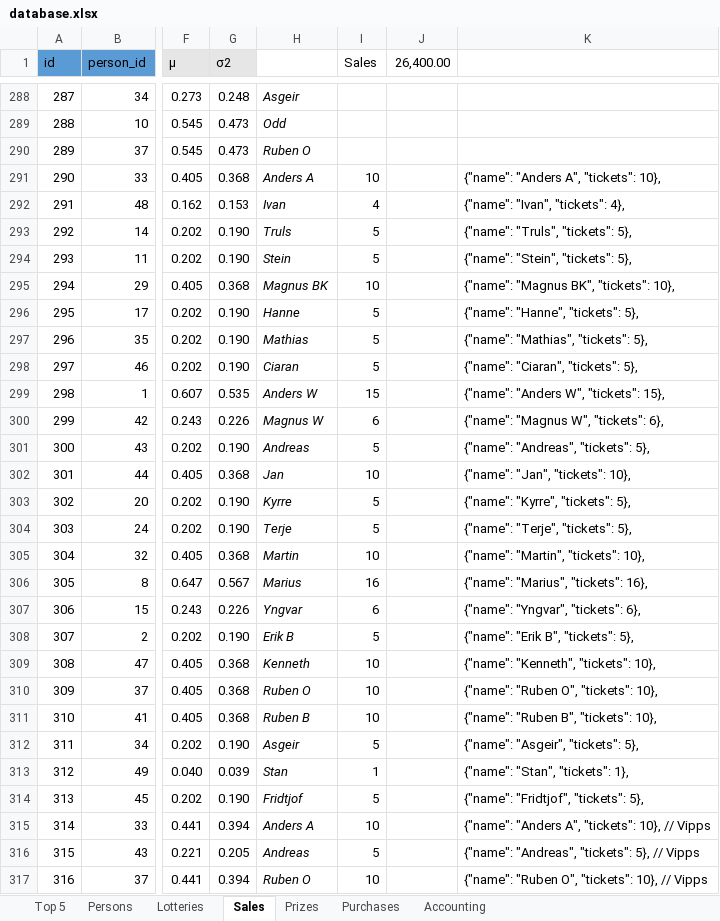
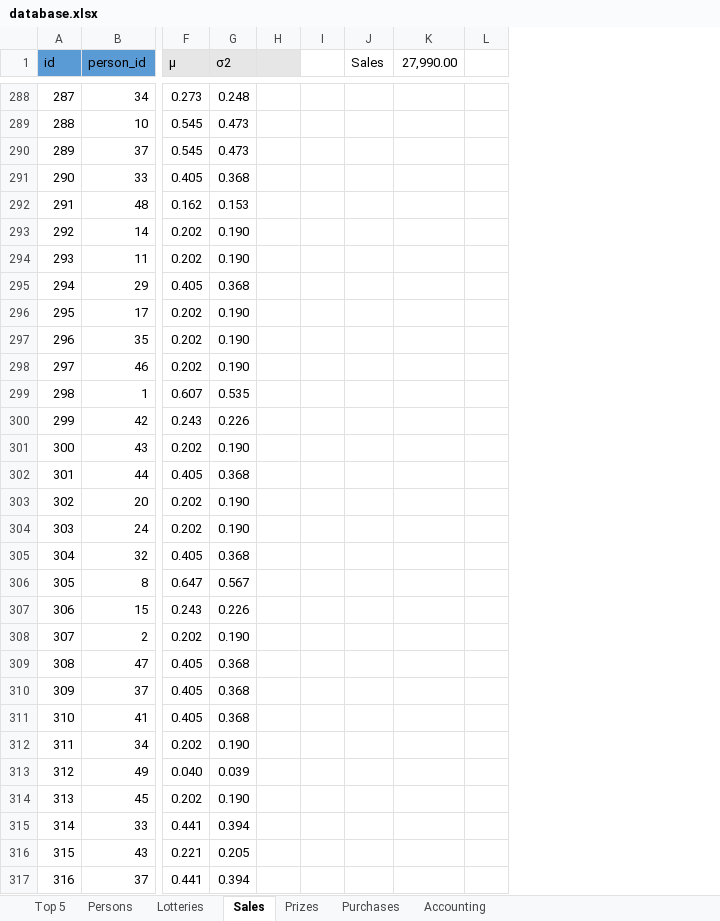
Before and after one commit to trulsedv/vinlotteri, an Excel workbook: database.xlsx, sheet Sales, drawn as a sheet; only a part is shown, gaps mark what is left out; values as stored, in another font and other column widths than the file's, no borders; table styles not drawn; removed rows and columns are numbered as before the commit, all else as after; the diff covers the shown part only; the diff names each change by its address in the sheet, - before the commit and + after, or states it on an @@ line.

```diff
--- a/database.xlsx (sheet Sales)
+++ b/database.xlsx (sheet Sales)
-column H, rows 288-317: Asgeir | Odd | Ruben O | Anders A | Ivan | Truls | Stein | Magnus BK | Hanne | Mathias | Ciaran | Anders W | Magnus W | Andreas | Jan | Kyrre | Terje | Martin | Marius | Yngvar | Erik B | Kenneth | Ruben O | Ruben B | Asgeir | Stan | Fridtjof | Anders A | Andreas | Ruben O
+column H, empty
+column I, empty
-column J (26,400.00), empty
-column K, rows 291-317: {"name": "Anders A", "tickets": 10}, | {"name": "Ivan", "tickets": 4}, | {"name": "Truls", "tickets": 5}, | {"name": "Stein", "tickets": 5}, | {"name": "Magnus BK", "tickets": 10}, | {"name": "Hanne", "tickets": 5}, | {"name": "Mathias", "tickets": 5}, | {"name": "Ciaran", "tickets": 5}, | {"name": "Anders W", "tickets": 15}, | {"name": "Magnus W", "tickets": 6}, | {"name": "Andreas", "tickets": 5}, | {"name": "Jan", "tickets": 10}, | {"name": "Kyrre", "tickets": 5}, | {"name": "Terje", "tickets": 5}, | {"name": "Martin", "tickets": 10}, | {"name": "Marius", "tickets": 16}, | {"name": "Yngvar", "tickets": 6}, | {"name": "Erik B", "tickets": 5}, | {"name": "Kenneth", "tickets": 10}, | {"name": "Ruben O", "tickets": 10}, | {"name": "Ruben B", "tickets": 10}, | {"name": "Asgeir", "tickets": 5}, | {"name": "Stan", "tickets": 1}, | {"name": "Fridtjof", "tickets": 5}, | {"name": "Anders A", "tickets": 10}, // Vipps | {"name": "Andreas", "tickets": 5}, // Vipps | {"name": "Ruben O", "tickets": 10}, // Vipps
+column K (27,990.00), empty
+column L, empty
-J291 (Sales): 10
+J291 (Sales): (empty)
-J292 (Sales): 4
+J292 (Sales): (empty)
-J293:J294 (Sales): 5
+J293:J294 (Sales): (empty)
-J295 (Sales): 10
+J295 (Sales): (empty)
-J296:J298 (Sales): 5
+J296:J298 (Sales): (empty)
-J299 (Sales): 15
+J299 (Sales): (empty)
-J300 (Sales): 6
+J300 (Sales): (empty)
-J301 (Sales): 5
+J301 (Sales): (empty)
-J302 (Sales): 10
+J302 (Sales): (empty)
-J303:J304 (Sales): 5
+J303:J304 (Sales): (empty)
-J305 (Sales): 10
+J305 (Sales): (empty)
-J306 (Sales): 16
+J306 (Sales): (empty)
-J307 (Sales): 6
+J307 (Sales): (empty)
-J308 (Sales): 5
+J308 (Sales): (empty)
-J309:J311 (Sales): 10
+J309:J311 (Sales): (empty)
-J312 (Sales): 5
+J312 (Sales): (empty)
-J313 (Sales): 1
+J313 (Sales): (empty)
-J314 (Sales): 5
+J314 (Sales): (empty)
-J315 (Sales): 10
+J315 (Sales): (empty)
-J316 (Sales): 5
+J316 (Sales): (empty)
-J317 (Sales): 10
+J317 (Sales): (empty)
```
Also changed, not shown: 19 added rows and 38 edited cells elsewhere in this sheet, sheet Persons, sheet Top 5, sheet Prizes, sheet Lotteries, sheet Accounting, formulas that keep their value, hidden cells, 1 other file.
